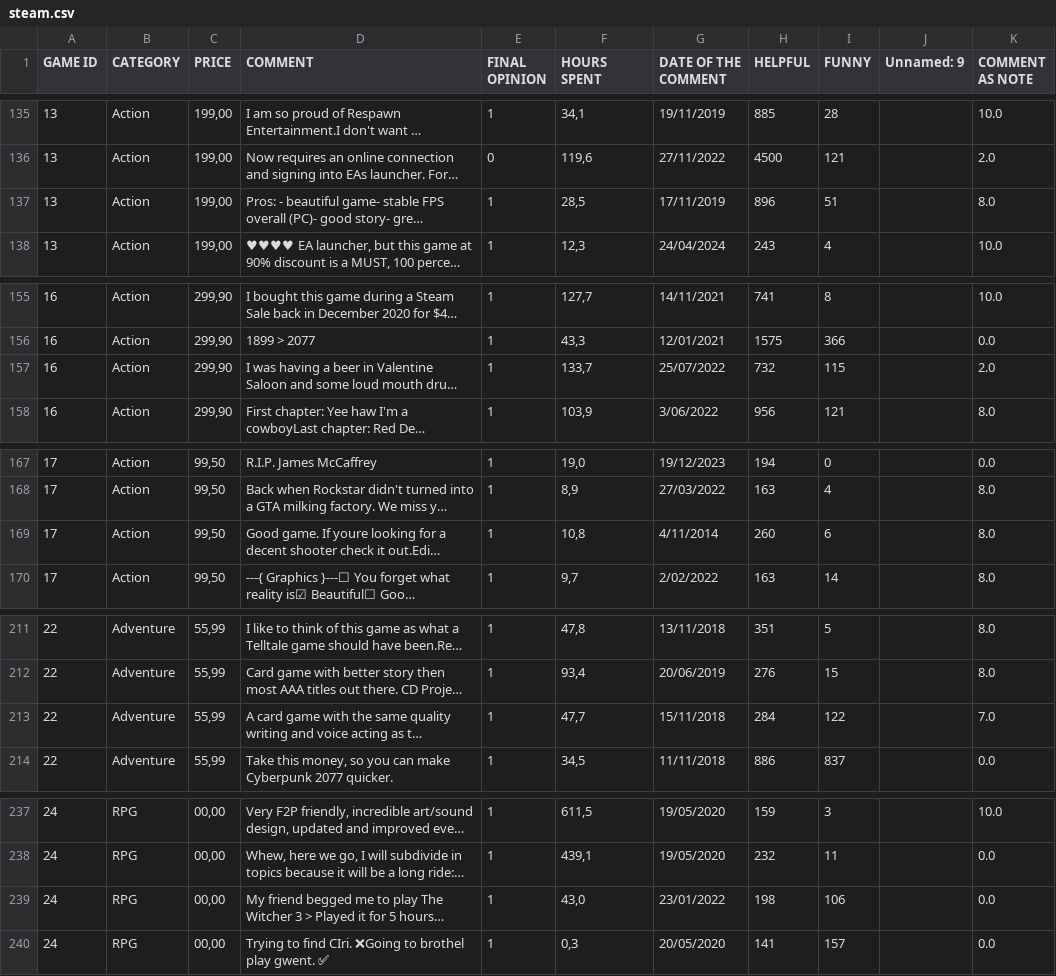
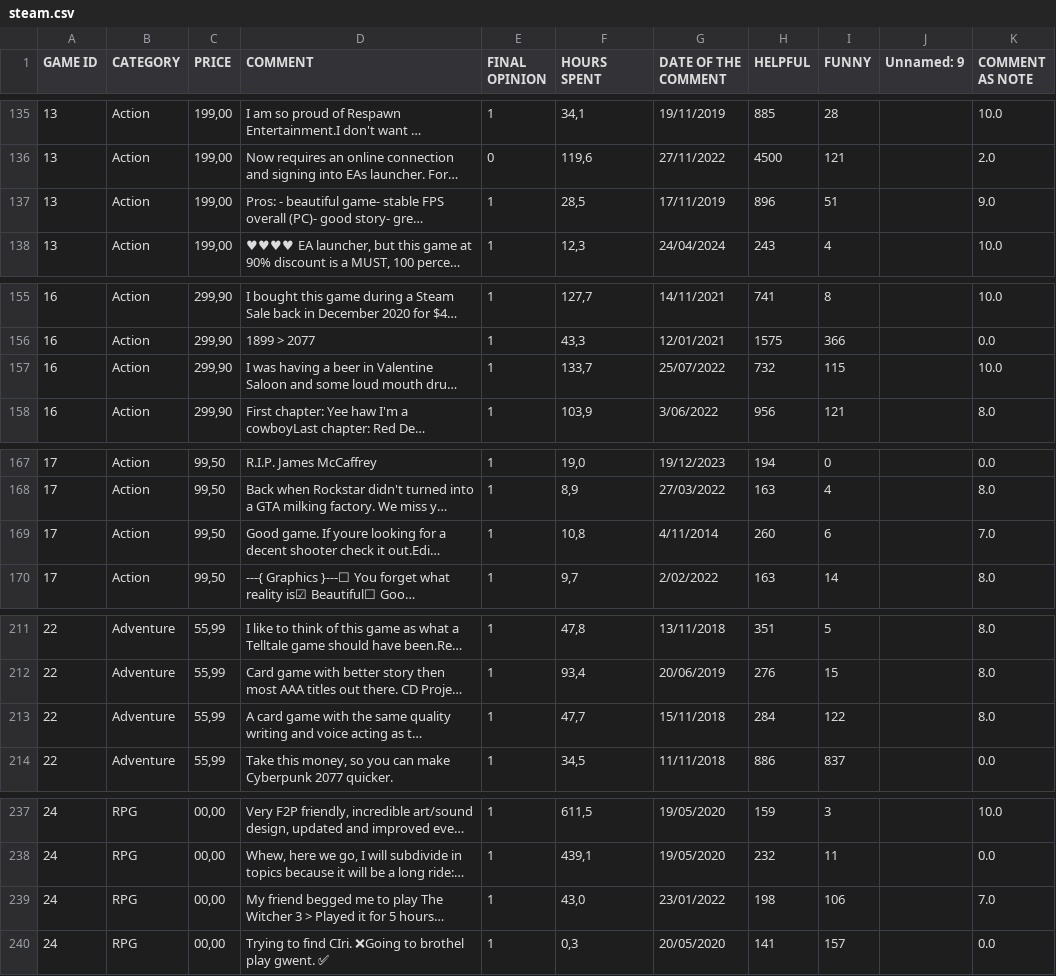
Before and after one commit to jaopredo/gpt-analysis, a CSV file: data/steam.csv, drawn as a sheet; only a part is shown, gaps mark what is left out; long unchanged cells end in …; the diff covers the shown part only; the diff names each change by its address in the sheet, - before the commit and + after, or states it on an @@ line.

```diff
--- a/data/steam.csv
+++ b/data/steam.csv
-K137 (COMMENT AS NOTE): 8.0
+K137 (COMMENT AS NOTE): 9.0
-K157 (COMMENT AS NOTE): 2.0
+K157 (COMMENT AS NOTE): 10.0
-K169 (COMMENT AS NOTE): 8.0
+K169 (COMMENT AS NOTE): 7.0
-K213 (COMMENT AS NOTE): 7.0
+K213 (COMMENT AS NOTE): 8.0
-K239 (COMMENT AS NOTE): 0.0
+K239 (COMMENT AS NOTE): 7.0
```
Also changed, not shown: 33 edited cells elsewhere in this file, 3 other files.
